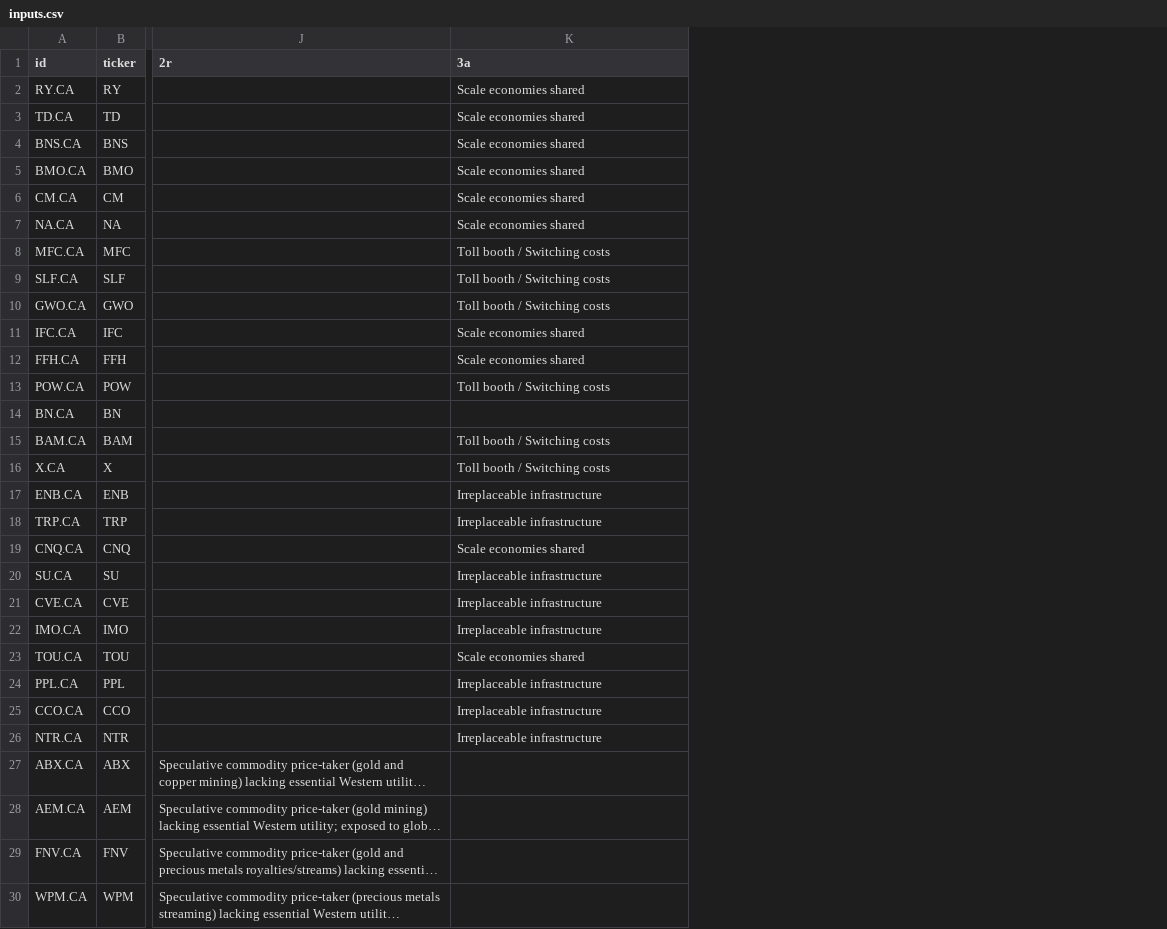
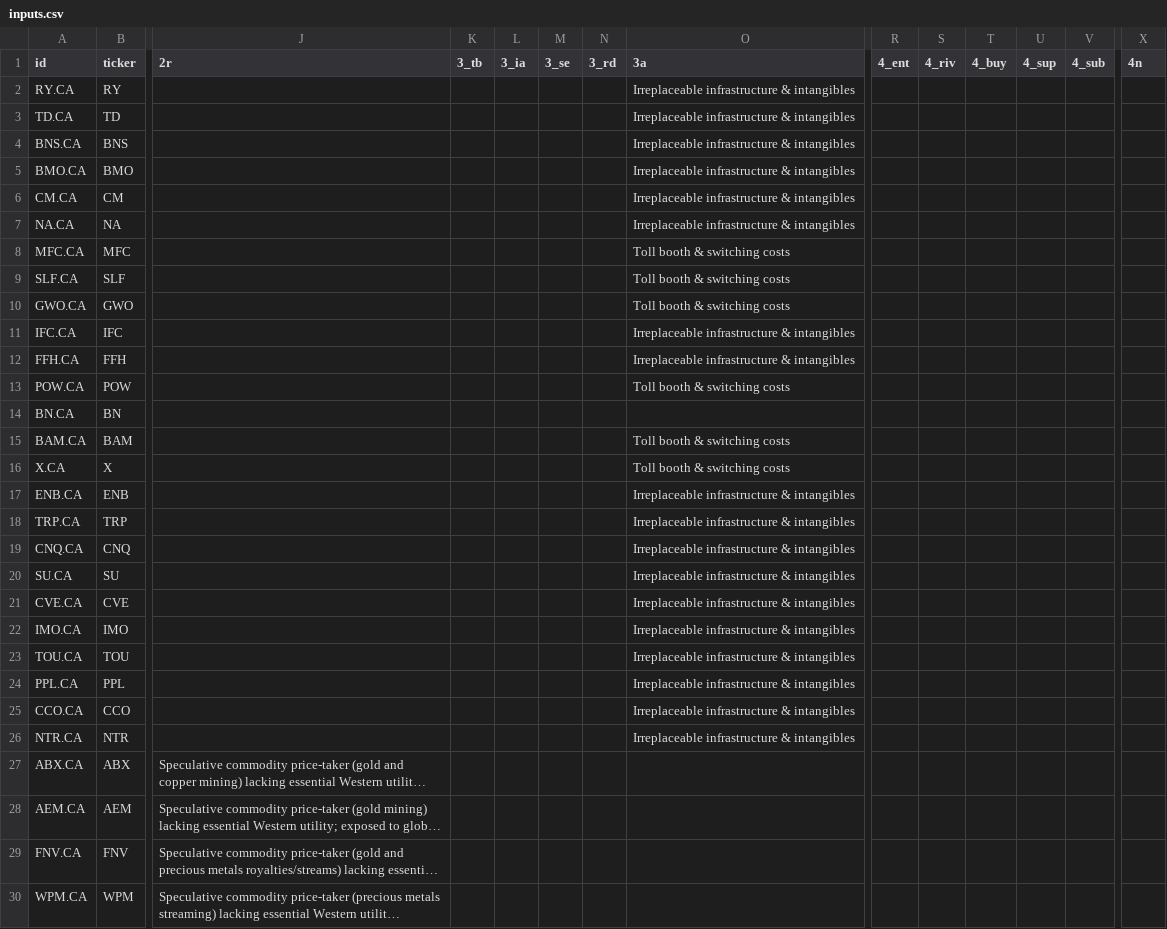
Before and after one commit to JanisSchultz/screener, a CSV file: data/ca/inputs.csv, drawn as a sheet; only a part is shown, gaps mark what is left out; long unchanged cells end in …; addresses are those after the commit; the diff covers the shown part only; the diff names each change by its address in the sheet, - before the commit and + after, or states it on an @@ line.

```diff
--- a/data/ca/inputs.csv
+++ b/data/ca/inputs.csv
+column K (3_tb), empty
+column L (3_ia), empty
+column M (3_se), empty
+column N (3_rd), empty
+column R (4_ent), empty
+column S (4_riv), empty
+column T (4_buy), empty
+column U (4_sup), empty
+column V (4_sub), empty
+column X (4n), empty
-O2:O7 (3a): Scale economies shared
+O2:O7 (3a): Irreplaceable infrastructure & intangibles
-O8:O10 (3a): Toll booth / Switching costs
+O8:O10 (3a): Toll booth & switching costs
-O11:O12 (3a): Scale economies shared
+O11:O12 (3a): Irreplaceable infrastructure & intangibles
-O13 (3a): Toll booth / Switching costs
+O13 (3a): Toll booth & switching costs
-O15:O16 (3a): Toll booth / Switching costs
+O15:O16 (3a): Toll booth & switching costs
-O17:O18 (3a): Irreplaceable infrastructure
+O17:O18 (3a): Irreplaceable infrastructure & intangibles
-O19 (3a): Scale economies shared
+O19 (3a): Irreplaceable infrastructure & intangibles
-O20:O22 (3a): Irreplaceable infrastructure
+O20:O22 (3a): Irreplaceable infrastructure & intangibles
-O23 (3a): Scale economies shared
+O23 (3a): Irreplaceable infrastructure & intangibles
-O24:O26 (3a): Irreplaceable infrastructure
+O24:O26 (3a): Irreplaceable infrastructure & intangibles
```
Also changed, not shown: 19 edited cells elsewhere in this file, 17 other files.
